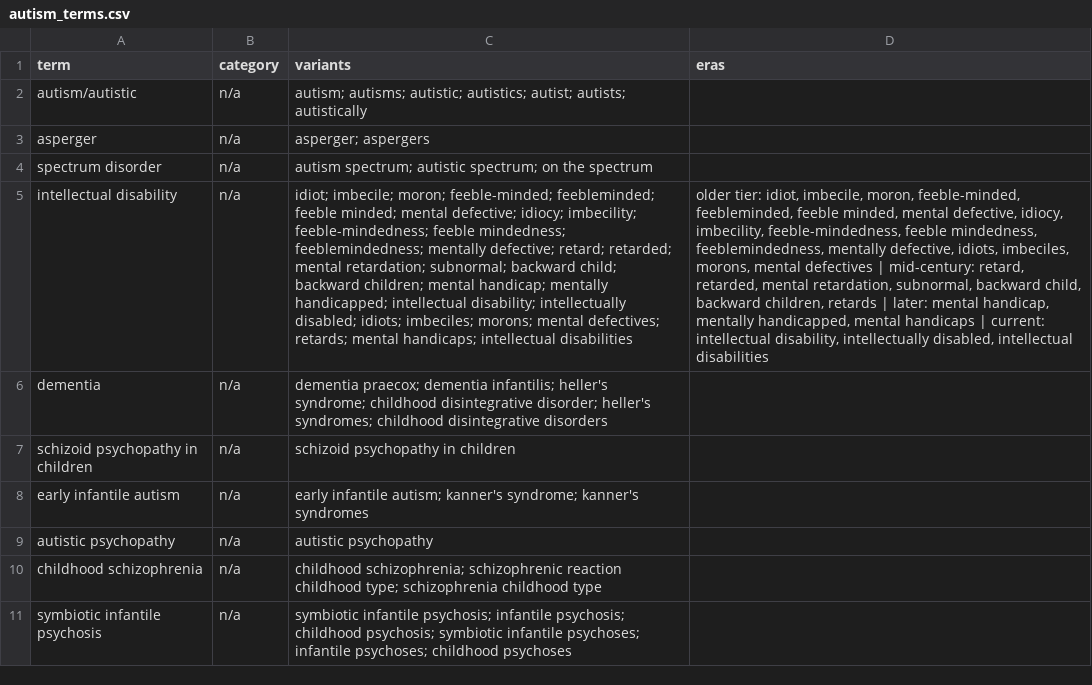
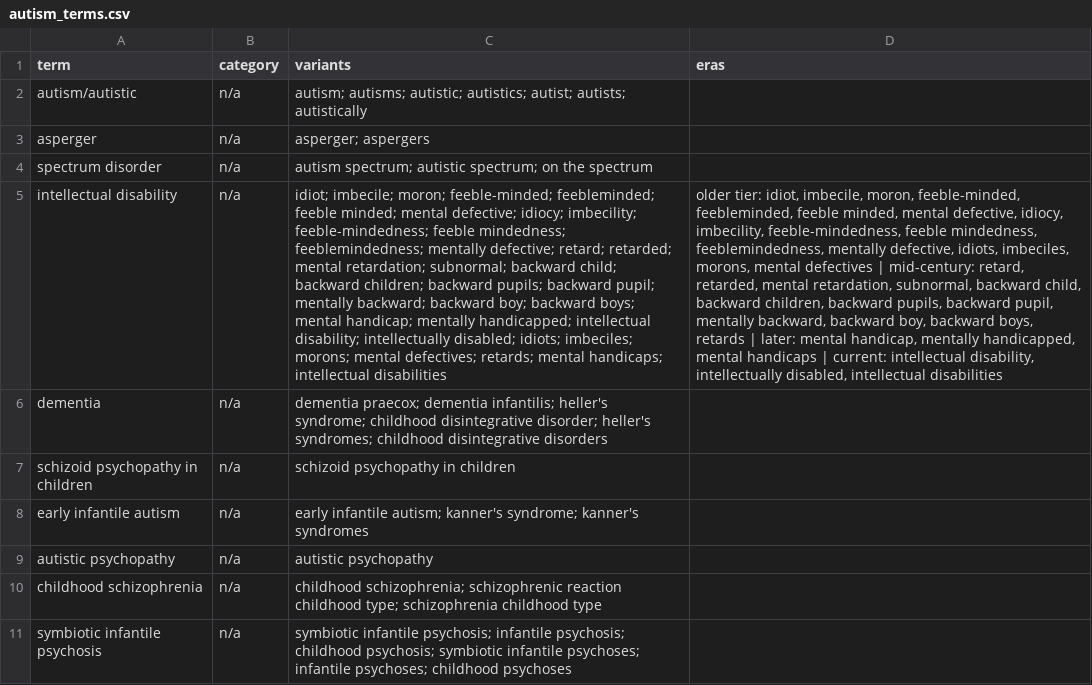
Before and after one commit to julia-nixie/mental_health_terms, a CSV file: autism_terms.csv, drawn as a sheet; only a part is shown; the diff names each change by its address in the sheet, - before the commit and + after, or states it on an @@ line.

```diff
--- a/autism_terms.csv
+++ b/autism_terms.csv
-C5 (variants): …backward children; mental handicap;…
+C5 (variants): …backward children; backward pupils; backward pupil; mentally backward; backward boy; backward boys; mental handicap;…
-D5 (eras): …backward children, retards |…
+D5 (eras): …backward children, backward pupils, backward pupil, mentally backward, backward boy, backward boys, retards |…
```
Also changed, not shown: autism_stats.csv, 2 other files.
